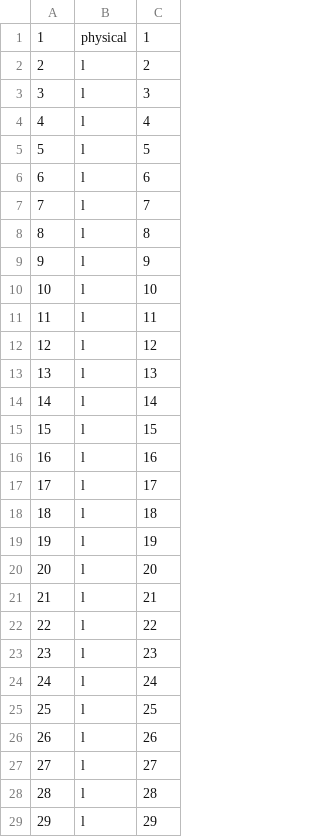
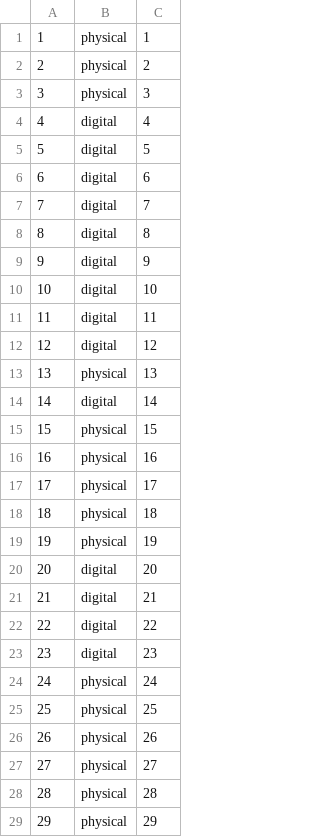
Before and after one commit to treyhakanson/CSE3241-project, a CSV file: data/media.csv, drawn as a sheet; only a part is shown; the diff covers the shown part only.

Commit message:
Updated data

```diff
--- a/data/media.csv
+++ b/data/media.csv
@@ -1,29 +1,29 @@
 1,physical,1
-2,l,2
-3,l,3
-4,l,4
-5,l,5
-6,l,6
-7,l,7
-8,l,8
-9,l,9
-10,l,10
-11,l,11
-12,l,12
-13,l,13
-14,l,14
-15,l,15
-16,l,16
-17,l,17
-18,l,18
-19,l,19
-20,l,20
-21,l,21
-22,l,22
-23,l,23
-24,l,24
-25,l,25
-26,l,26
-27,l,27
-28,l,28
-29,l,29
+2,physical,2
+3,physical,3
+4,digital,4
+5,digital,5
+6,digital,6
+7,digital,7
+8,digital,8
+9,digital,9
+10,digital,10
+11,digital,11
+12,digital,12
+13,physical,13
+14,digital,14
+15,physical,15
+16,physical,16
+17,physical,17
+18,physical,18
+19,physical,19
+20,digital,20
+21,digital,21
+22,digital,22
+23,digital,23
+24,physical,24
+25,physical,25
+26,physical,26
+27,physical,27
+28,physical,28
+29,physical,29
```
Also changed, not shown: 79 edited cells elsewhere in this file, data/checkout.csv, 1 other file.
